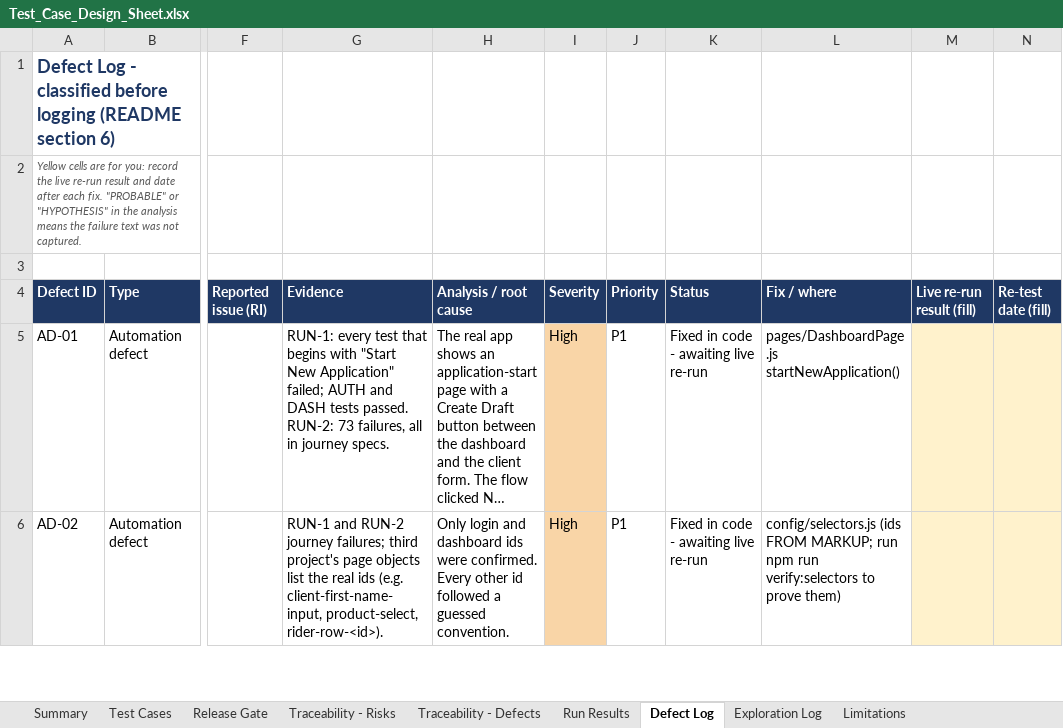
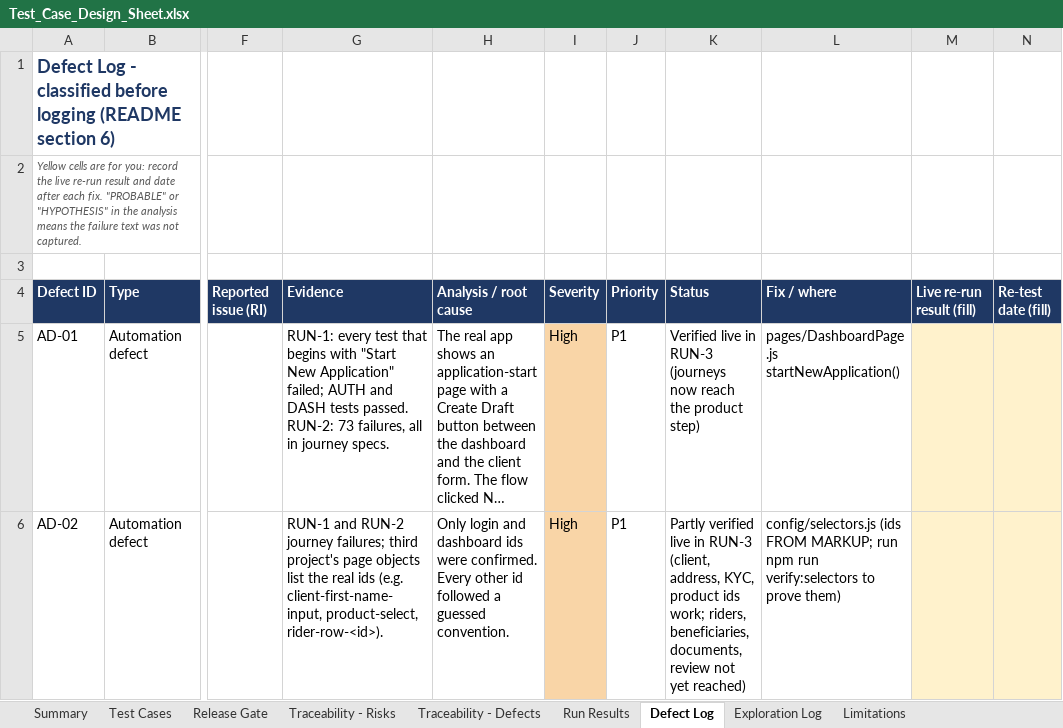
Before and after one commit to asksam243/InsurancePlaywright, an Excel workbook: test-design/Test_Case_Design_Sheet.xlsx, sheet Defect Log, drawn as a sheet; only a part is shown, gaps mark what is left out; long unchanged cells end in …; values as stored, in another font and other column widths than the file's, no borders; charts and pictures not drawn; the diff covers the shown part only; the diff names each change by its address in the sheet, - before the commit and + after, or states it on an @@ line.

```diff
--- a/test-design/Test_Case_Design_Sheet.xlsx (sheet Defect Log)
+++ b/test-design/Test_Case_Design_Sheet.xlsx (sheet Defect Log)
-K5 (Status): Fixed in code - awaiting live re-run
+K5 (Status): Verified live in RUN-3 (journeys now reach the product step)
-K6 (Status): Fixed in code - awaiting live re-run
+K6 (Status): Partly verified live in RUN-3 (client, address, KYC, product ids work; riders, beneficiaries, documents, review not yet reached)
```
Also changed, not shown: 3 added rows and 1 edited cell elsewhere in this sheet, sheet Test Cases, sheet Run Results, sheet Summary, formulas that keep their value, 10 other files.
